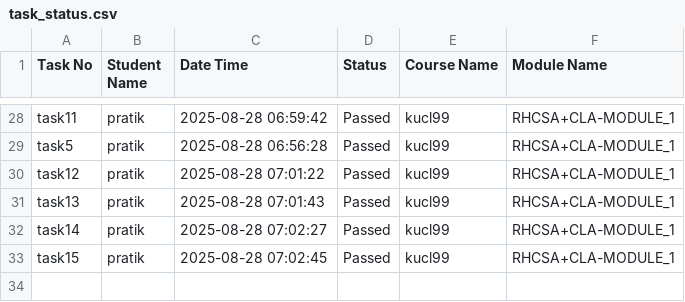
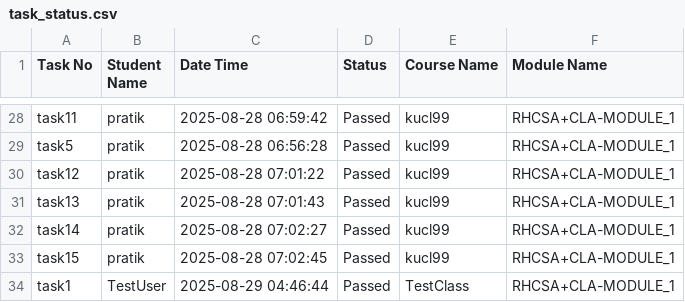
Before and after one commit to abhay-dandge/task-submission-records, a CSV file: task_status.csv, drawn as a sheet; only a part is shown, gaps mark what is left out.

Commit message:
Task task1 completed by TestUser on 2025-08-29 04:46:44

```diff
--- a/task_status.csv
+++ b/task_status.csv
@@ -33 +33,2 @@ task14,pratik,2025-08-28 07:02:27,Passed,kucl99,RHCSA+CLA-MODULE_1
 task15,pratik,2025-08-28 07:02:45,Passed,kucl99,RHCSA+CLA-MODULE_1
+task1,TestUser,2025-08-29 04:46:44,Passed,TestClass,RHCSA+CLA-MODULE_1
```
